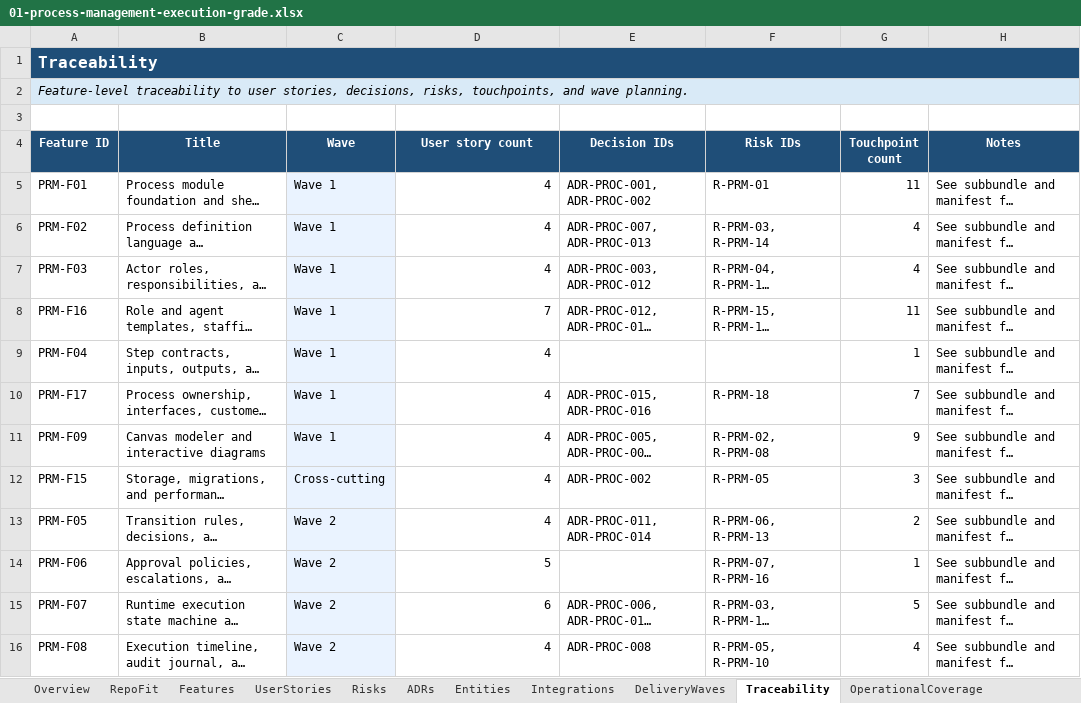
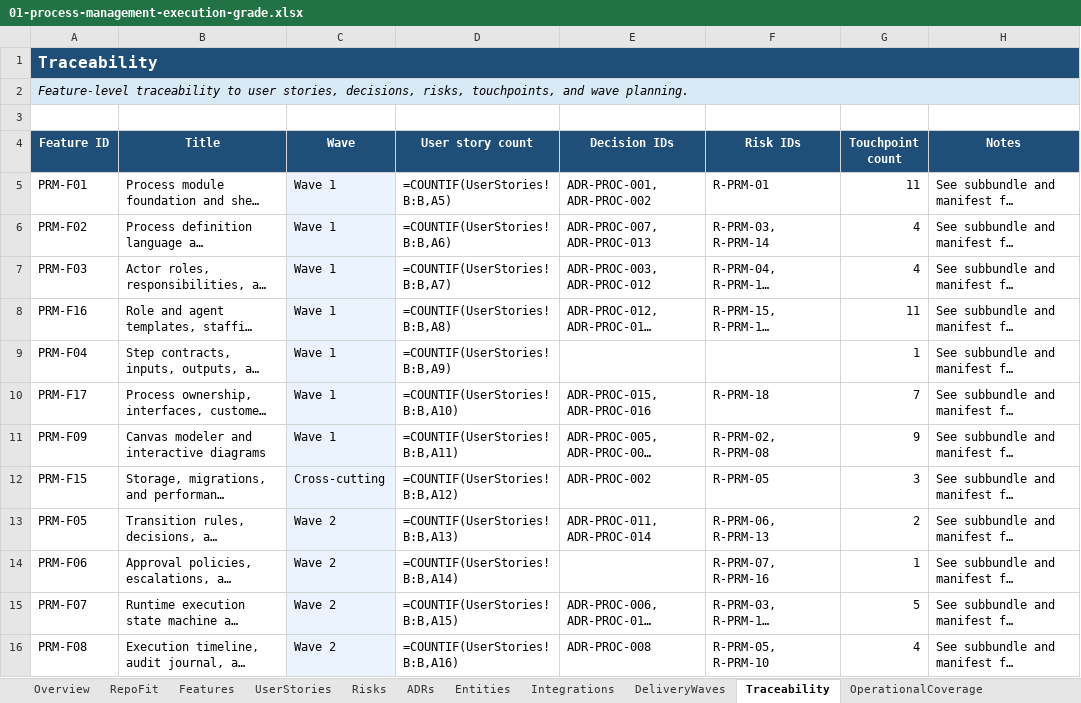
Before and after one commit to fyziktom/CanDoItAll, an Excel workbook: process-management-bundle/01-workbooks/01-process-management-execution-grade.xlsx, sheet Traceability, drawn as a sheet; only a part is shown; long unchanged cells end in …; values as stored, in another font and other column widths than the file's, no borders; formulas without a stored value are shown as written; the diff covers the shown part only; the diff names each change by its address in the sheet, - before the commit and + after, or states it on an @@ line.

```diff
--- a/process-management-bundle/01-workbooks/01-process-management-execution-grade.xlsx (sheet Traceability)
+++ b/process-management-bundle/01-workbooks/01-process-management-execution-grade.xlsx (sheet Traceability)
-D5 (User story count): 4
+D5 (User story count): =COUNTIF(UserStories!B:B,A5)
-D6 (User story count): 4
+D6 (User story count): =COUNTIF(UserStories!B:B,A6)
-D7 (User story count): 4
+D7 (User story count): =COUNTIF(UserStories!B:B,A7)
-D8 (User story count): 7
+D8 (User story count): =COUNTIF(UserStories!B:B,A8)
-D9 (User story count): 4
+D9 (User story count): =COUNTIF(UserStories!B:B,A9)
-D10 (User story count): 4
+D10 (User story count): =COUNTIF(UserStories!B:B,A10)
-D11 (User story count): 4
+D11 (User story count): =COUNTIF(UserStories!B:B,A11)
-D12 (User story count): 4
+D12 (User story count): =COUNTIF(UserStories!B:B,A12)
-D13 (User story count): 4
+D13 (User story count): =COUNTIF(UserStories!B:B,A13)
-D14 (User story count): 5
+D14 (User story count): =COUNTIF(UserStories!B:B,A14)
-D15 (User story count): 6
+D15 (User story count): =COUNTIF(UserStories!B:B,A15)
-D16 (User story count): 4
+D16 (User story count): =COUNTIF(UserStories!B:B,A16)
```
Also changed, not shown: 12 edited cells elsewhere in this sheet, sheet Overview, other sheet tabs, process-management-bundle/01-workbooks/02-process-modeling-canvas-and-runtime.xlsx, 9 other files.
